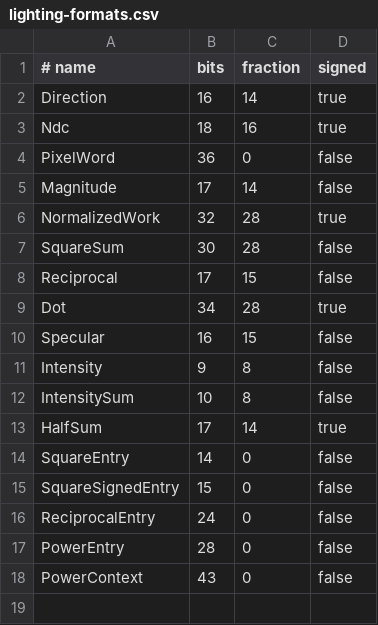
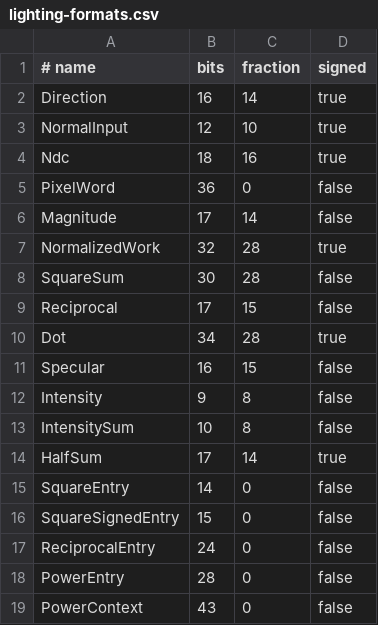
Before and after one commit to misdake/DigitalDesign, a CSV file: ip/gpu-v2/spec/lighting-formats.csv, drawn as a sheet; the diff names each change by its address in the sheet, - before the commit and + after, or states it on an @@ line.

Commit message:
Optimize lighting storage and add compensated-floor profiles

```diff
--- a/ip/gpu-v2/spec/lighting-formats.csv
+++ b/ip/gpu-v2/spec/lighting-formats.csv
+row 3: NormalInput | 12 | 10 | true
```
Also changed, not shown: 33 other files.
